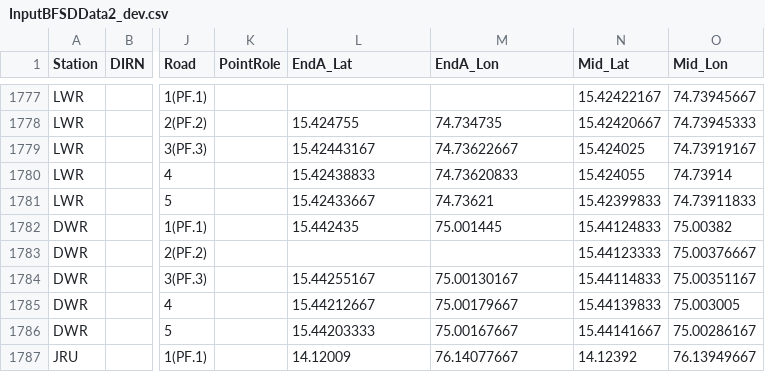
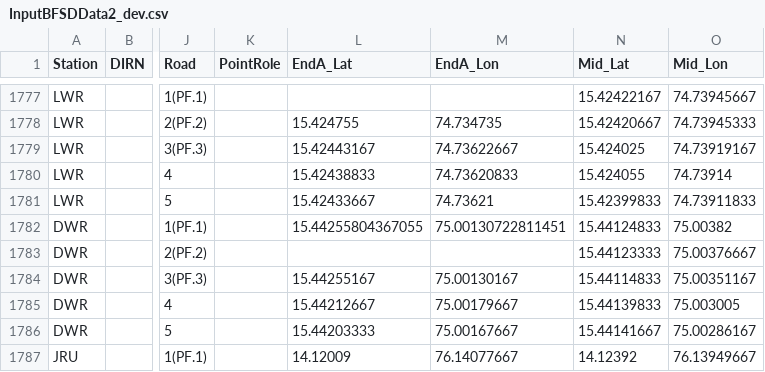
Before and after one commit to SanthoshBanala/SPM-OFFICE, a CSV file: InputBFSDData2_dev.csv, drawn as a sheet; only a part is shown, gaps mark what is left out; the diff names each change by its address in the sheet, - before the commit and + after, or states it on an @@ line.

Commit message:
dwr r1 fixed up

```diff
--- a/InputBFSDData2_dev.csv
+++ b/InputBFSDData2_dev.csv
-L1782 (EndA_Lat): 15.442435
+L1782 (EndA_Lat): 15.44255804367055
-M1782 (EndA_Lon): 75.001445
+M1782 (EndA_Lon): 75.00130722811451
```
